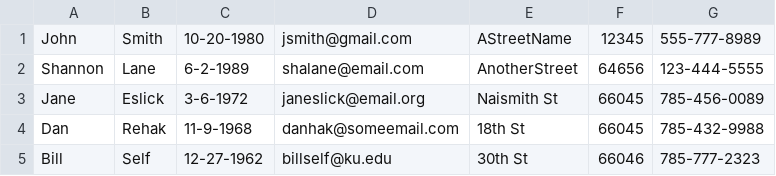
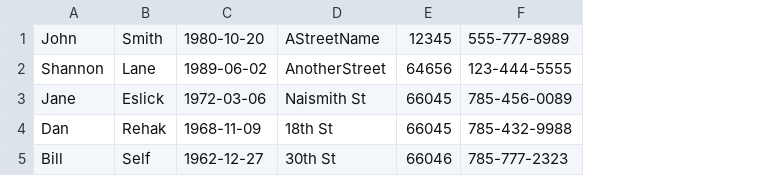
Before and after one commit to tmsmith13/EECS647Project, a CSV file: sql/customers.csv, drawn as a sheet; removed rows and columns are numbered as before the commit, all else as after; the diff names each change by its address in the sheet, - before the commit and + after, or states it on an @@ line.

Commit message:
Fix customers sample data
* Load data in file not formatted correctly, so all fields were being inserted
  into first_name.
* Remove email addresses - there is no email in customers.
* Commented out load infile for non-existent files.

```diff
--- a/sql/customers.csv
+++ b/sql/customers.csv
-column C, rows 1-5: 10-20-1980 | 6-2-1989 | 3-6-1972 | 11-9-1968 | 12-27-1962
-column D, rows 1-5: jsmith@gmail.com | shalane@email.com | janeslick@email.org | danhak@someemail.com | billself@ku.edu
+column C, rows 1-5: 1980-10-20 | 1989-06-02 | 1972-03-06 | 1968-11-09 | 1962-12-27
```
Also changed, not shown: 1 other file.
